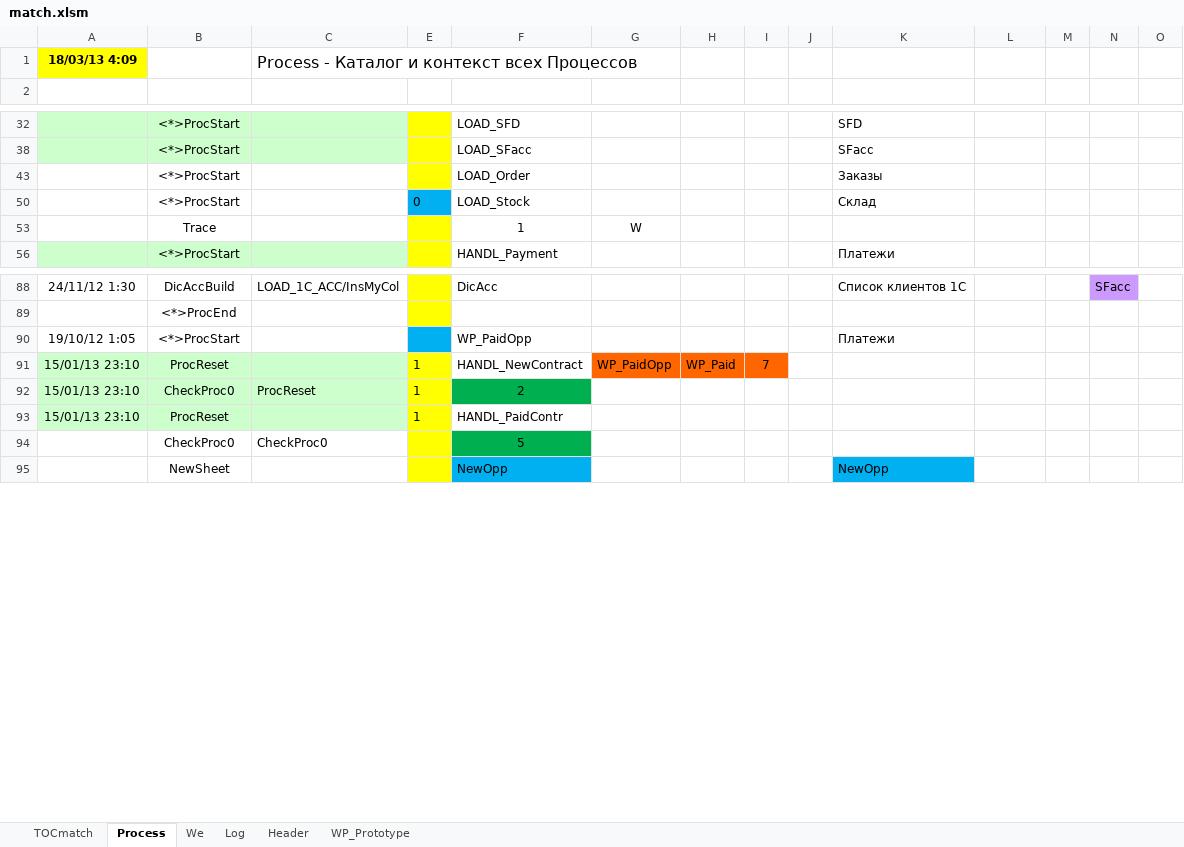
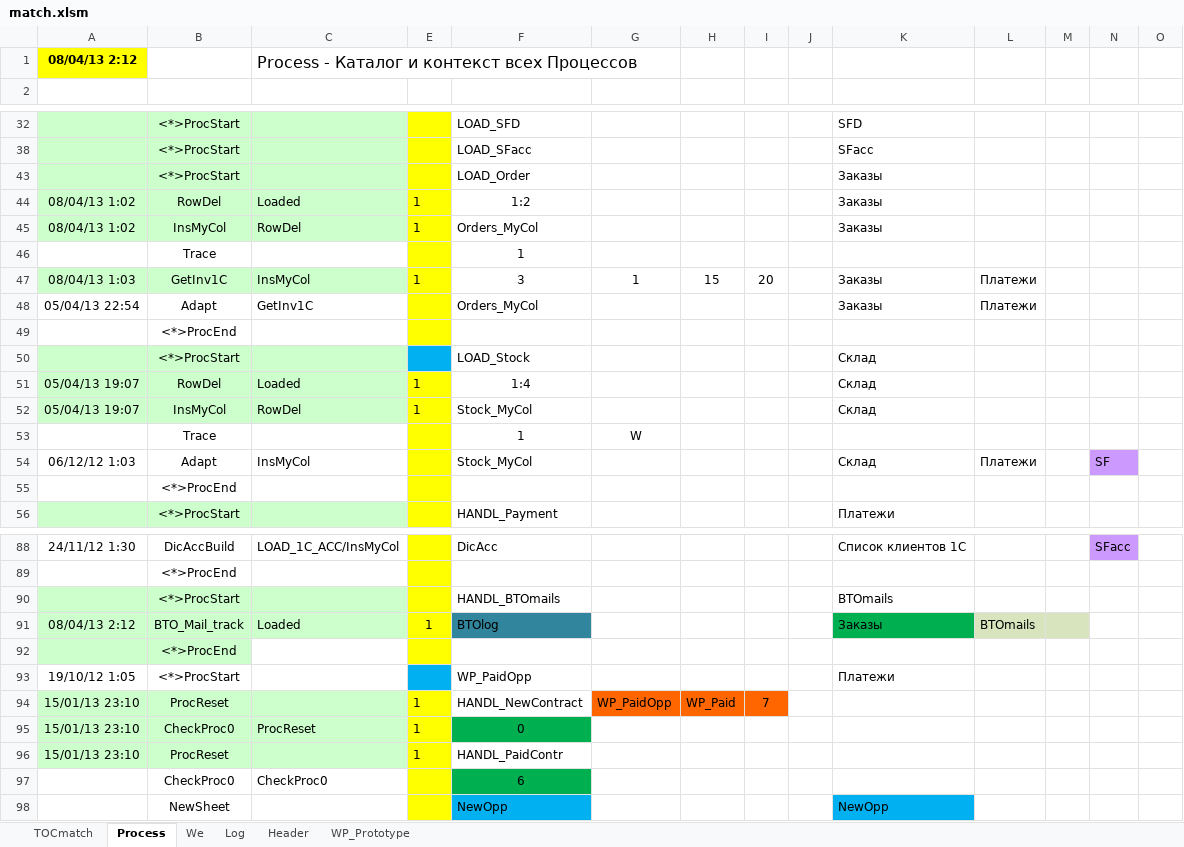
Before and after one commit to PavelKhrapkin/match, an Excel workbook: match2.0/match.xlsm, sheet Process, drawn as a sheet; only a part is shown, gaps mark what is left out; values as stored, in another font and other column widths than the file's, no borders; addresses are those after the commit; the diff covers the shown part only; the diff names each change by its address in the sheet, - before the commit and + after, or states it on an @@ line.

```diff
--- a/match2.0/match.xlsm (sheet Process)
+++ b/match2.0/match.xlsm (sheet Process)
-A1: 18/03/13 4:09
+A1: 08/04/13 2:12
-A43:C43 fill: none
+A43:C43 fill: #CCFFCC
+row 44: 08/04/13 1:02 | RowDel | Loaded | 1 | 1:2 |  |  |  |  | Заказы
+row 45: 08/04/13 1:02 | InsMyCol | RowDel | 1 | Orders_MyCol |  |  |  |  | Заказы
@@ row 46 unhidden:  | Trace |  |  | 1 @@
+row 47: 08/04/13 1:03 | GetInv1C | InsMyCol | 1 | 3 | 1 | 15 | 20 |  | Заказы | Платежи
+row 48: 05/04/13 22:54 | Adapt | GetInv1C |  | Orders_MyCol |  |  |  |  | Заказы | Платежи
+row 49:  | <*>ProcEnd
-A50:C50 fill: none
+A50:C50 fill: #CCFFCC
-E50: 0
+E50: (empty)
+row 51: 05/04/13 19:07 | RowDel | Loaded | 1 | 1:4 |  |  |  |  | Склад
+row 52: 05/04/13 19:07 | InsMyCol | RowDel | 1 | Stock_MyCol |  |  |  |  | Склад
@@ row 54 unhidden: 06/12/12 1:03 | Adapt | InsMyCol |  | Stock_MyCol |  |  |  |  | Склад | Платежи |  | SF @@
+row 55:  | <*>ProcEnd
+row 90:  | <*>ProcStart |  |  | HANDL_BTOmails |  |  |  |  | BTOmails
+row 91: 08/04/13 2:12 | BTO_Mail_track | Loaded | 1 | BTOlog |  |  |  |  | Заказы | BTOmails
+row 92:  | <*>ProcEnd
-F95: 2
+F95: 0
-F97: 5
+F97: 6
```
Also changed, not shown: 15 edited cells and cell formats elsewhere in this sheet, sheet Log, sheet Header, sheet TOCmatch, sheet We, formulas that keep their value, hidden cells.
